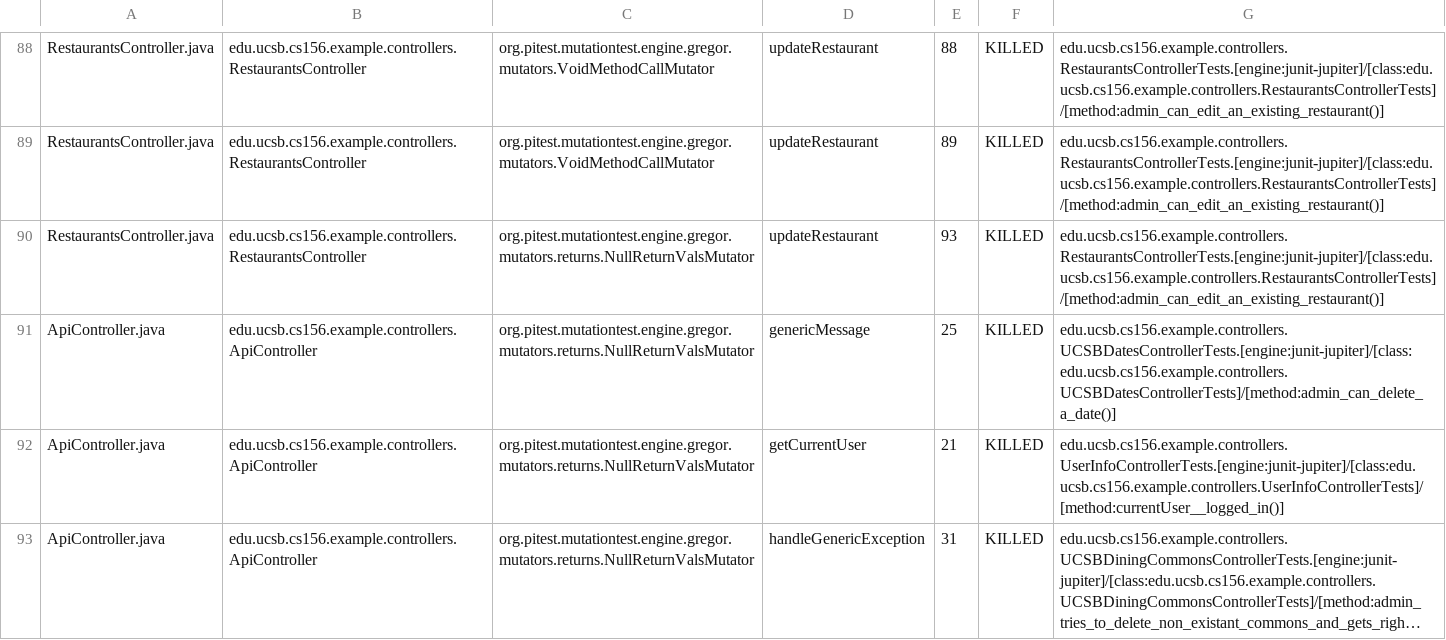
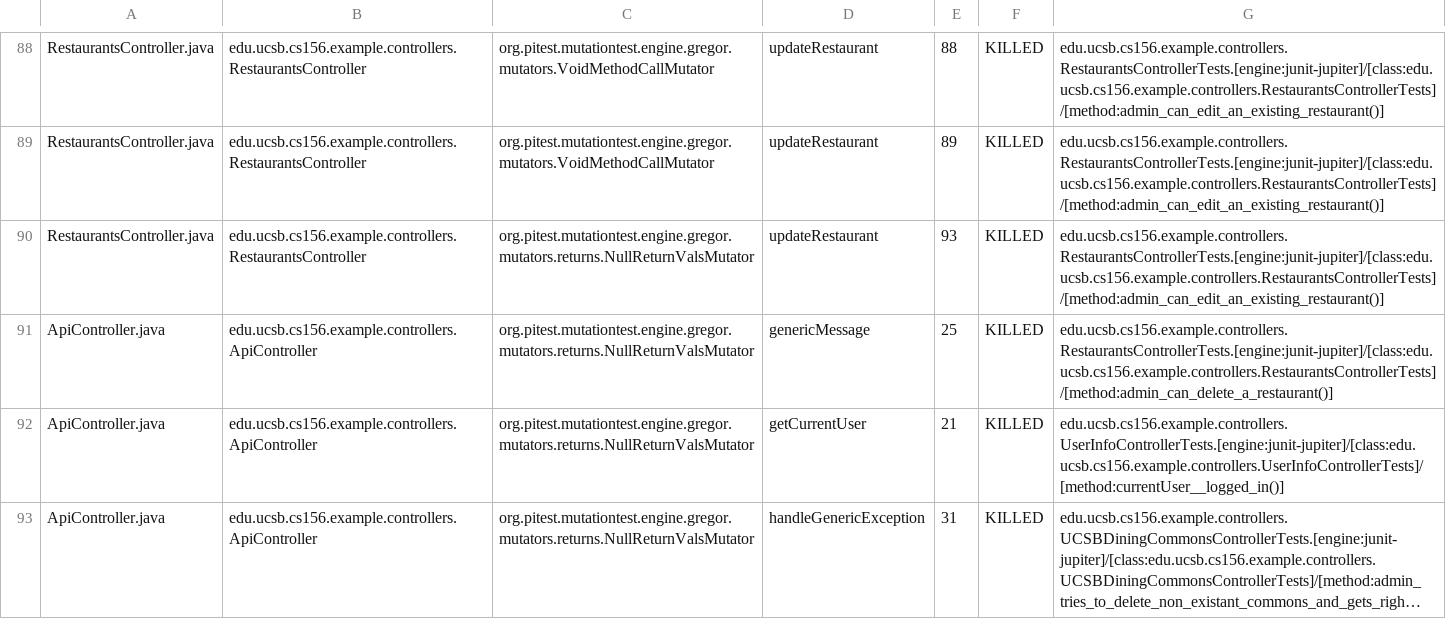
Before and after one commit to ucsb-cs156-w24/team03-w24-6pm-3, a CSV file: prs/82/pitest/mutations.csv, drawn as a sheet; only a part is shown, gaps mark what is left out; long unchanged cells end in ….

Commit message:
Deploying to gh-pages from @ ucsb-cs156-w24/team03-w24-6pm-3@e2fbbfbb641f06c68591a998f2b48e7ee4e5f697 🚀

```diff
--- a/prs/82/pitest/mutations.csv
+++ b/prs/82/pitest/mutations.csv
@@ -90,3 +90,3 @@ RestaurantsController.java,edu.ucsb.cs156.example.controllers.RestaurantsControl
 RestaurantsController.java,edu.ucsb.cs156.example.controllers.RestaurantsController,org.pitest.mutationtest.engine.gregor.mutators.returns.NullReturnValsMutator,updateRestaurant,93,KILLED,edu.ucsb.cs156.example.controllers.RestaurantsControllerTests.[engine:junit-jupiter]/[class:edu.ucsb.cs156.example.controllers.RestaurantsControllerTests]/[method:admin_can_edit_an_existing_restaurant()]
-ApiController.java,edu.ucsb.cs156.example.controllers.ApiController,org.pitest.mutationtest.engine.gregor.mutators.returns.NullReturnValsMutator,genericMessage,25,KILLED,edu.ucsb.cs156.example.controllers.UCSBDatesControllerTests.[engine:junit-jupiter]/[class:edu.ucsb.cs156.example.controllers.UCSBDatesControllerTests]/[method:admin_can_delete_a_date()]
+ApiController.java,edu.ucsb.cs156.example.controllers.ApiController,org.pitest.mutationtest.engine.gregor.mutators.returns.NullReturnValsMutator,genericMessage,25,KILLED,edu.ucsb.cs156.example.controllers.RestaurantsControllerTests.[engine:junit-jupiter]/[class:edu.ucsb.cs156.example.controllers.RestaurantsControllerTests]/[method:admin_can_delete_a_restaurant()]
 ApiController.java,edu.ucsb.cs156.example.controllers.ApiController,org.pitest.mutationtest.engine.gregor.mutators.returns.NullReturnValsMutator,getCurrentUser,21,KILLED,edu.ucsb.cs156.example.controllers.UserInfoControllerTests.[engine:junit-jupiter]/[class:edu.ucsb.cs156.example.controllers.UserInfoControllerTests]/[method:currentUser__logged_in()]
```
Also changed, not shown: 14 other files.
